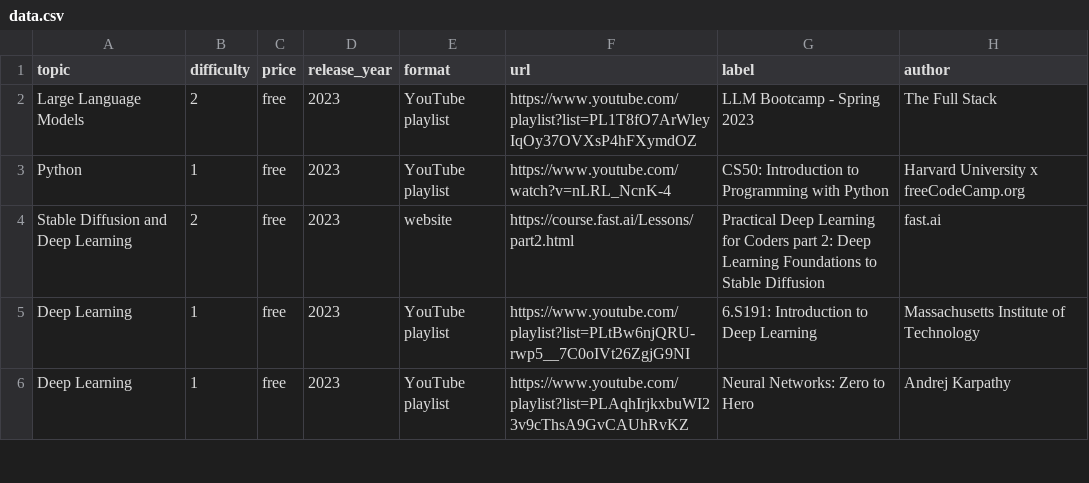
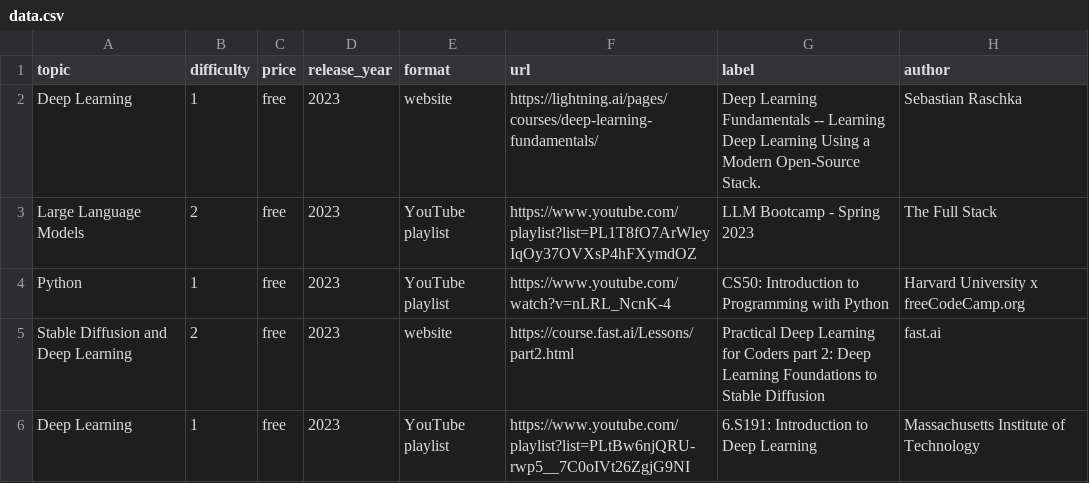
Before and after one commit to SkalskiP/courses, a CSV file: automation/data.csv, drawn as a sheet; only a part is shown; the shorter side is filled out with more unchanged rows; the diff names each change by its address in the sheet, - before the commit and + after, or states it on an @@ line.

Commit message:
Deep Learning Fundamentals

```diff
--- a/automation/data.csv
+++ b/automation/data.csv
+row 2: Deep Learning | 1 | free | 2023 | website | https://lightning.ai/pages/courses/deep-learning-fundamentals/ | Deep Learning Fundamentals -- Learning Deep Learning Using a Modern Open-Source Stack. | Sebastian Raschka
```
Also changed, not shown: 1 other file.
